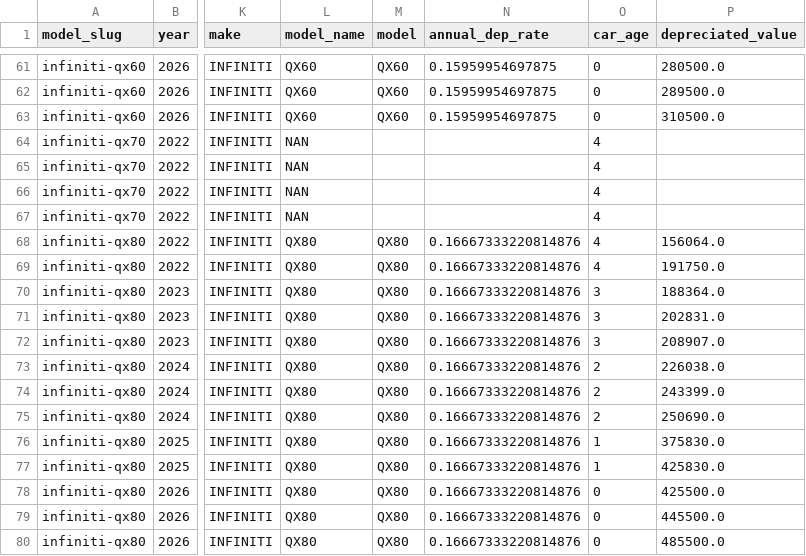
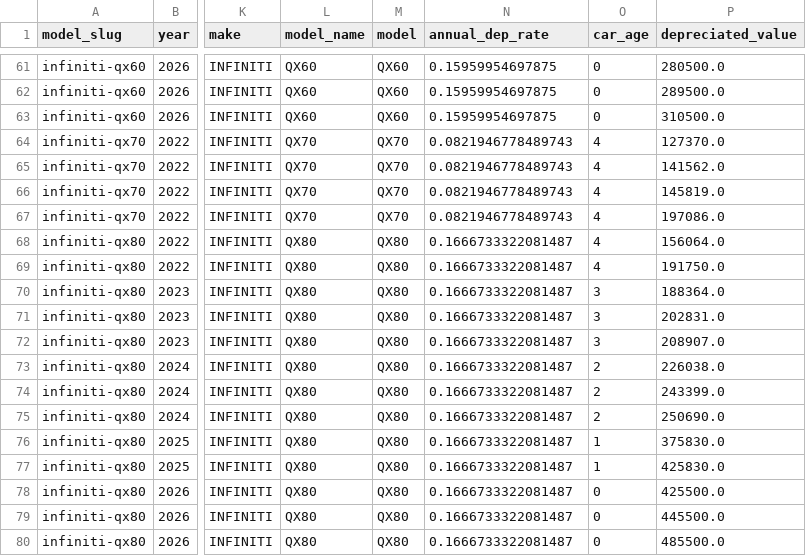
Before and after one commit to ManavKatrodiyaOpash/vin-sphere-python, a CSV file: Valuation/data/drivearabia_car_depreciation_valuation/depreciated/infiniti_dep.csv, drawn as a sheet; only a part is shown, gaps mark what is left out; the diff covers the shown part only; the diff names each change by its address in the sheet, - before the commit and + after, or states it on an @@ line.

```diff
--- a/Valuation/data/drivearabia_car_depreciation_valuation/depreciated/infiniti_dep.csv
+++ b/Valuation/data/drivearabia_car_depreciation_valuation/depreciated/infiniti_dep.csv
-L64:L67 (model_name): NAN
+L64:L67 (model_name): QX70
-M64:M67 (model): (empty)
+M64:M67 (model): QX70
-N64:N67 (annual_dep_rate): (empty)
+N64:N67 (annual_dep_rate): 0.0821946778489743
-P64 (depreciated_value): (empty)
+P64 (depreciated_value): 127370.0
-P65 (depreciated_value): (empty)
+P65 (depreciated_value): 141562.0
-P66 (depreciated_value): (empty)
+P66 (depreciated_value): 145819.0
-P67 (depreciated_value): (empty)
+P67 (depreciated_value): 197086.0
-N68:N80 (annual_dep_rate): 0.16667333220814876
+N68:N80 (annual_dep_rate): 0.1666733322081487
```
Also changed, not shown: 21 edited cells elsewhere in this file, Valuation/data/drivearabia_car_depreciation_valuation/depreciated/honda_dep.csv, Valuation/data/drivearabia_car_depreciation_valuation/depreciated/lincoln_dep.csv, 1 other file.
